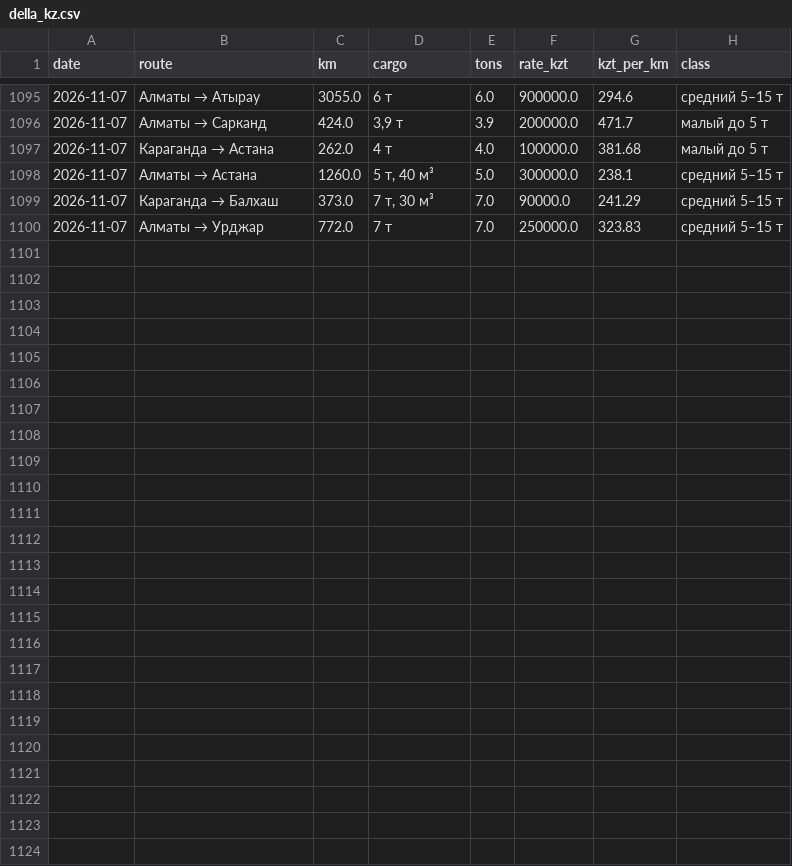
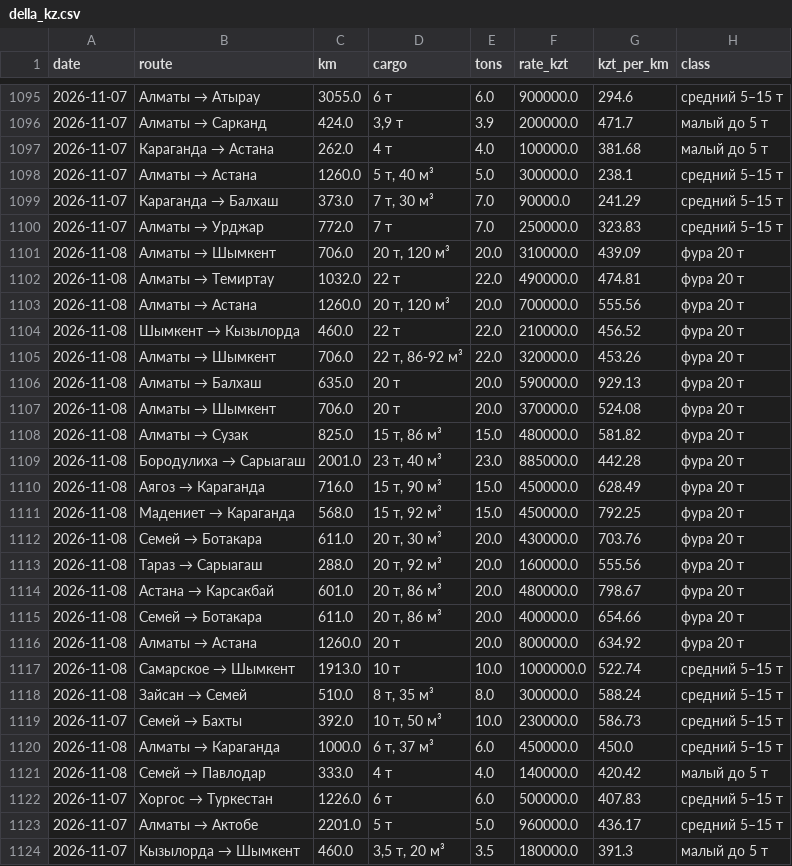
Before and after one commit to moretrashforlesscash/metal-catalog, a CSV file: logistics/della_kz.csv, drawn as a sheet; only a part is shown, gaps mark what is left out; the diff names each change by its address in the sheet, - before the commit and + after, or states it on an @@ line.

```diff
--- a/logistics/della_kz.csv
+++ b/logistics/della_kz.csv
+row 1101: 2026-11-08 | Алматы → Шымкент | 706.0 | 20 т, 120 м³ | 20.0 | 310000.0 | 439.09 | фура 20 т
+row 1102: 2026-11-08 | Алматы → Темиртау | 1032.0 | 22 т | 22.0 | 490000.0 | 474.81 | фура 20 т
+row 1103: 2026-11-08 | Алматы → Астана | 1260.0 | 20 т, 120 м³ | 20.0 | 700000.0 | 555.56 | фура 20 т
+row 1104: 2026-11-08 | Шымкент → Кызылорда | 460.0 | 22 т | 22.0 | 210000.0 | 456.52 | фура 20 т
+row 1105: 2026-11-08 | Алматы → Шымкент | 706.0 | 22 т, 86-92 м³ | 22.0 | 320000.0 | 453.26 | фура 20 т
+row 1106: 2026-11-08 | Алматы → Балхаш | 635.0 | 20 т | 20.0 | 590000.0 | 929.13 | фура 20 т
+row 1107: 2026-11-08 | Алматы → Шымкент | 706.0 | 20 т | 20.0 | 370000.0 | 524.08 | фура 20 т
+row 1108: 2026-11-08 | Алматы → Сузак | 825.0 | 15 т, 86 м³ | 15.0 | 480000.0 | 581.82 | фура 20 т
+row 1109: 2026-11-08 | Бородулиха → Сарыагаш | 2001.0 | 23 т, 40 м³ | 23.0 | 885000.0 | 442.28 | фура 20 т
+row 1110: 2026-11-08 | Аягоз → Караганда | 716.0 | 15 т, 90 м³ | 15.0 | 450000.0 | 628.49 | фура 20 т
+row 1111: 2026-11-08 | Мадениет → Караганда | 568.0 | 15 т, 92 м³ | 15.0 | 450000.0 | 792.25 | фура 20 т
+row 1112: 2026-11-08 | Семей → Ботакара | 611.0 | 20 т, 30 м³ | 20.0 | 430000.0 | 703.76 | фура 20 т
+row 1113: 2026-11-08 | Тараз → Сарыагаш | 288.0 | 20 т, 92 м³ | 20.0 | 160000.0 | 555.56 | фура 20 т
+row 1114: 2026-11-08 | Астана → Карсакбай | 601.0 | 20 т, 86 м³ | 20.0 | 480000.0 | 798.67 | фура 20 т
+row 1115: 2026-11-08 | Семей → Ботакара | 611.0 | 20 т, 86 м³ | 20.0 | 400000.0 | 654.66 | фура 20 т
+row 1116: 2026-11-08 | Алматы → Астана | 1260.0 | 20 т | 20.0 | 800000.0 | 634.92 | фура 20 т
+row 1117: 2026-11-08 | Самарское → Шымкент | 1913.0 | 10 т | 10.0 | 1000000.0 | 522.74 | средний 5–15 т
+row 1118: 2026-11-08 | Зайсан → Семей | 510.0 | 8 т, 35 м³ | 8.0 | 300000.0 | 588.24 | средний 5–15 т
+row 1119: 2026-11-07 | Семей → Бахты | 392.0 | 10 т, 50 м³ | 10.0 | 230000.0 | 586.73 | средний 5–15 т
+row 1120: 2026-11-08 | Алматы → Караганда | 1000.0 | 6 т, 37 м³ | 6.0 | 450000.0 | 450.0 | средний 5–15 т
+row 1121: 2026-11-08 | Семей → Павлодар | 333.0 | 4 т | 4.0 | 140000.0 | 420.42 | малый до 5 т
+row 1122: 2026-11-07 | Хоргос → Туркестан | 1226.0 | 6 т | 6.0 | 500000.0 | 407.83 | средний 5–15 т
+row 1123: 2026-11-07 | Алматы → Актобе | 2201.0 | 5 т | 5.0 | 960000.0 | 436.17 | средний 5–15 т
+row 1124: 2026-11-07 | Кызылорда → Шымкент | 460.0 | 3,5 т, 20 м³ | 3.5 | 180000.0 | 391.3 | малый до 5 т
```
Also changed, not shown: logistics/fafa.csv.
